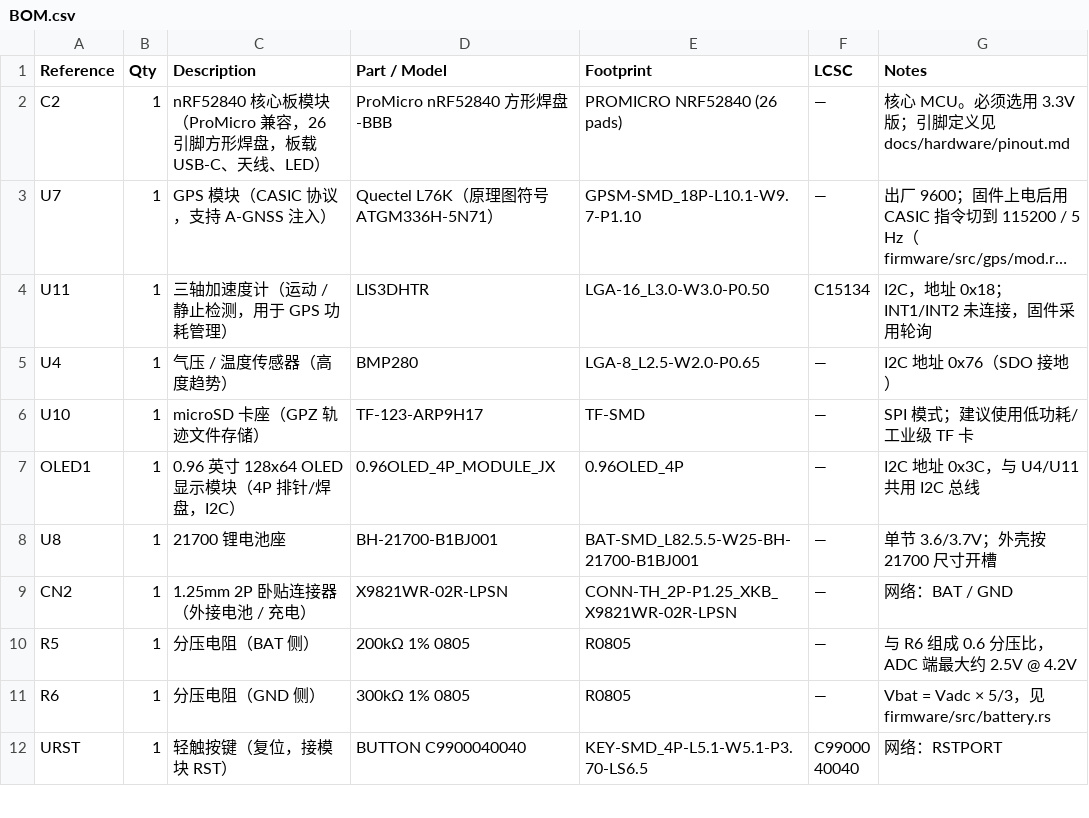
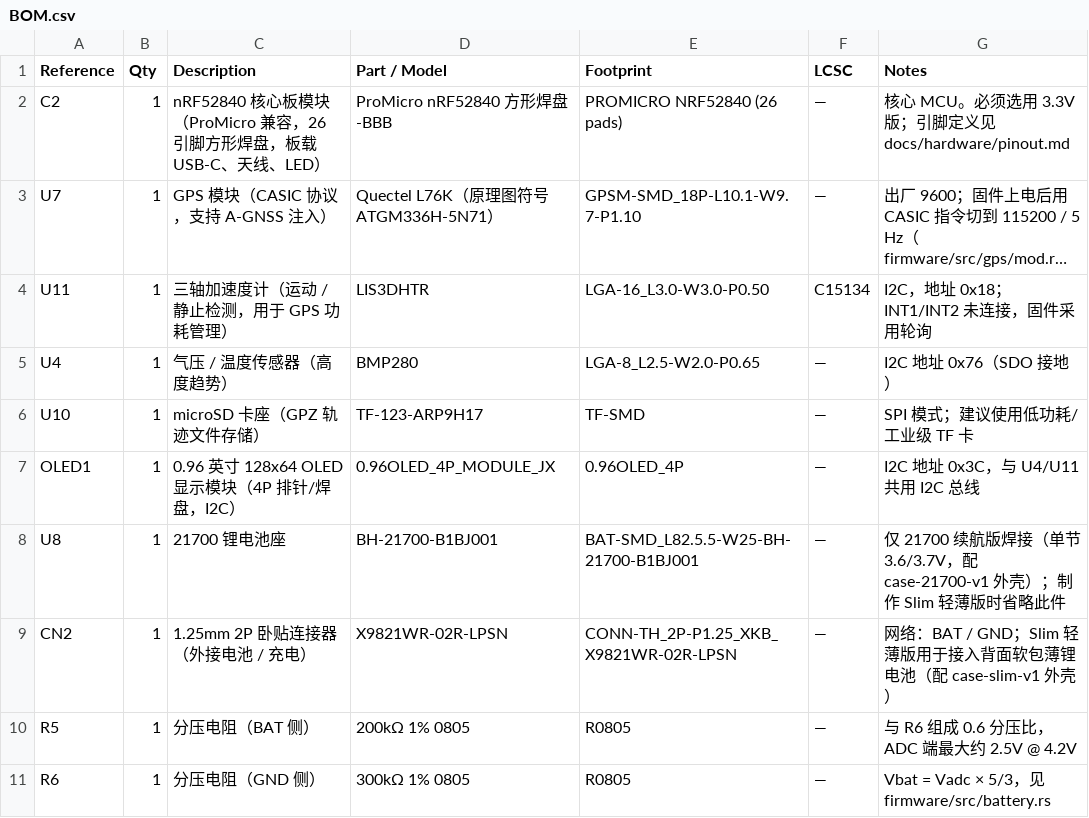
Before and after one commit to Enter-tainer/gps_tracker, a CSV file: hardware/pcb/BOM.csv, drawn as a sheet; only a part is shown; the shorter side is filled out with more unchanged rows; long unchanged cells end in ….

Commit message:
docs(hardware): add PCB 3D STEP, 21700 enclosure, Traceveil demos, and polish README

```diff
--- a/hardware/pcb/BOM.csv
+++ b/hardware/pcb/BOM.csv
@@ -7,4 +7,4 @@ U10,1,"microSD 卡座（GPZ 轨迹文件存储）","TF-123-ARP9H17","TF-SMD","
 OLED1,1,"0.96 英寸 128x64 OLED 显示模块（4P 排针/焊盘，I2C）","0.96OLED_4P_MODULE_JX","0.96OLED_4P","—","I2C 地址 0x3C，与 U4/U11 共用 I2C 总线"
-U8,1,"21700 锂电池座","BH-21700-B1BJ001","BAT-SMD_L82.5.5-W25-BH-21700-B1BJ001","—","单节 3.6/3.7V；外壳按 21700 尺寸开槽"
-CN2,1,"1.25mm 2P 卧贴连接器（外接电池 / 充电）","X9821WR-02R-LPSN","CONN-TH_2P-P1.25_XKB_X9821WR-02R-LPSN","—","网络：BAT / GND"
+U8,1,"21700 锂电池座","BH-21700-B1BJ001","BAT-SMD_L82.5.5-W25-BH-21700-B1BJ001","—","仅 21700 续航版焊接（单节 3.6/3.7V，配 case-21700-v1 外壳）；制作 Slim 轻薄版时省略此件"
+CN2,1,"1.25mm 2P 卧贴连接器（外接电池 / 充电）","X9821WR-02R-LPSN","CONN-TH_2P-P1.25_XKB_X9821WR-02R-LPSN","—","网络：BAT / GND；Slim 轻薄版用于接入背面软包薄锂电池（配 case-slim-v1 外壳）"
 R5,1,"分压电阻（BAT 侧）","200kΩ 1% 0805","R0805","—","与 R6 组成 0.6 分压比，ADC 端最大约 2.5V @ 4.2V"
```
Also changed, not shown: 15 other files.
